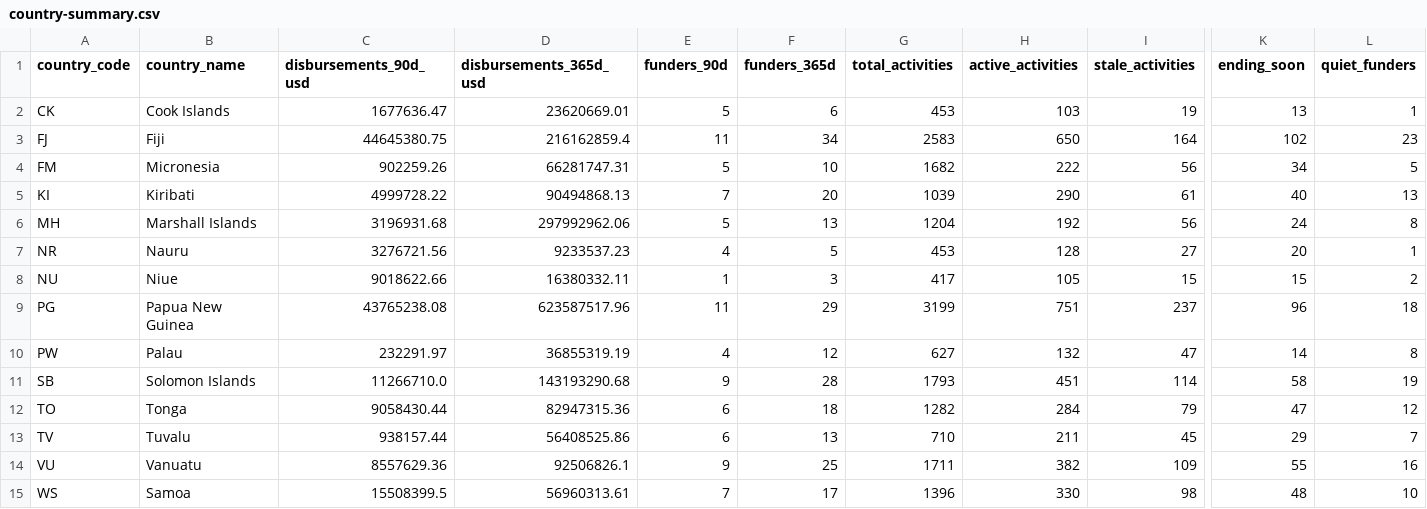
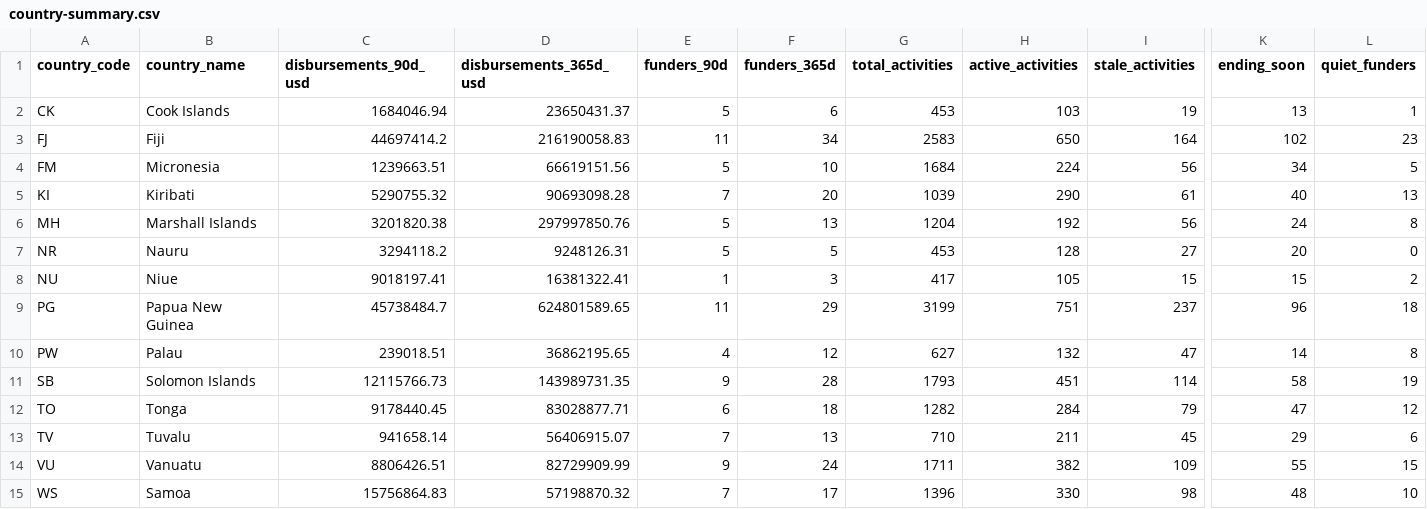
Before and after one commit to intexpagent-01/asa-research, a CSV file: data/data/country-summary.csv, drawn as a sheet; only a part is shown, gaps mark what is left out; the diff names each change by its address in the sheet, - before the commit and + after, or states it on an @@ line.

```diff
--- a/data/data/country-summary.csv
+++ b/data/data/country-summary.csv
-C2 (disbursements_90d_usd): 1677636.47
+C2 (disbursements_90d_usd): 1684046.94
-D2 (disbursements_365d_usd): 23620669.01
+D2 (disbursements_365d_usd): 23650431.37
-C3 (disbursements_90d_usd): 44645380.75
+C3 (disbursements_90d_usd): 44697414.2
-D3 (disbursements_365d_usd): 216162859.4
+D3 (disbursements_365d_usd): 216190058.83
-C4 (disbursements_90d_usd): 902259.26
+C4 (disbursements_90d_usd): 1239663.51
-D4 (disbursements_365d_usd): 66281747.31
+D4 (disbursements_365d_usd): 66619151.56
-G4 (total_activities): 1682
+G4 (total_activities): 1684
-H4 (active_activities): 222
+H4 (active_activities): 224
-C5 (disbursements_90d_usd): 4999728.22
+C5 (disbursements_90d_usd): 5290755.32
-D5 (disbursements_365d_usd): 90494868.13
+D5 (disbursements_365d_usd): 90693098.28
-C6 (disbursements_90d_usd): 3196931.68
+C6 (disbursements_90d_usd): 3201820.38
-D6 (disbursements_365d_usd): 297992962.06
+D6 (disbursements_365d_usd): 297997850.76
-C7 (disbursements_90d_usd): 3276721.56
+C7 (disbursements_90d_usd): 3294118.2
-D7 (disbursements_365d_usd): 9233537.23
+D7 (disbursements_365d_usd): 9248126.31
-E7 (funders_90d): 4
+E7 (funders_90d): 5
-L7 (quiet_funders): 1
+L7 (quiet_funders): 0
-C8 (disbursements_90d_usd): 9018622.66
+C8 (disbursements_90d_usd): 9018197.41
-D8 (disbursements_365d_usd): 16380332.11
+D8 (disbursements_365d_usd): 16381322.41
-C9 (disbursements_90d_usd): 43765238.08
+C9 (disbursements_90d_usd): 45738484.7
-D9 (disbursements_365d_usd): 623587517.96
+D9 (disbursements_365d_usd): 624801589.65
-C10 (disbursements_90d_usd): 232291.97
+C10 (disbursements_90d_usd): 239018.51
-D10 (disbursements_365d_usd): 36855319.19
+D10 (disbursements_365d_usd): 36862195.65
-C11 (disbursements_90d_usd): 11266710.0
+C11 (disbursements_90d_usd): 12115766.73
-D11 (disbursements_365d_usd): 143193290.68
+D11 (disbursements_365d_usd): 143989731.35
-C12 (disbursements_90d_usd): 9058430.44
+C12 (disbursements_90d_usd): 9178440.45
-D12 (disbursements_365d_usd): 82947315.36
+D12 (disbursements_365d_usd): 83028877.71
-C13 (disbursements_90d_usd): 938157.44
+C13 (disbursements_90d_usd): 941658.14
-D13 (disbursements_365d_usd): 56408525.86
+D13 (disbursements_365d_usd): 56406915.07
-E13 (funders_90d): 6
+E13 (funders_90d): 7
-L13 (quiet_funders): 7
+L13 (quiet_funders): 6
-C14 (disbursements_90d_usd): 8557629.36
+C14 (disbursements_90d_usd): 8806426.51
-D14 (disbursements_365d_usd): 92506826.1
+D14 (disbursements_365d_usd): 82729909.99
-F14 (funders_365d): 25
+F14 (funders_365d): 24
-L14 (quiet_funders): 16
+L14 (quiet_funders): 15
-C15 (disbursements_90d_usd): 15508399.5
+C15 (disbursements_90d_usd): 15756864.83
-D15 (disbursements_365d_usd): 56960313.61
+D15 (disbursements_365d_usd): 57198870.32
```
Also changed, not shown: data/data/ending-soon.csv, data/data/nz-tenders.csv, 28 other files.
